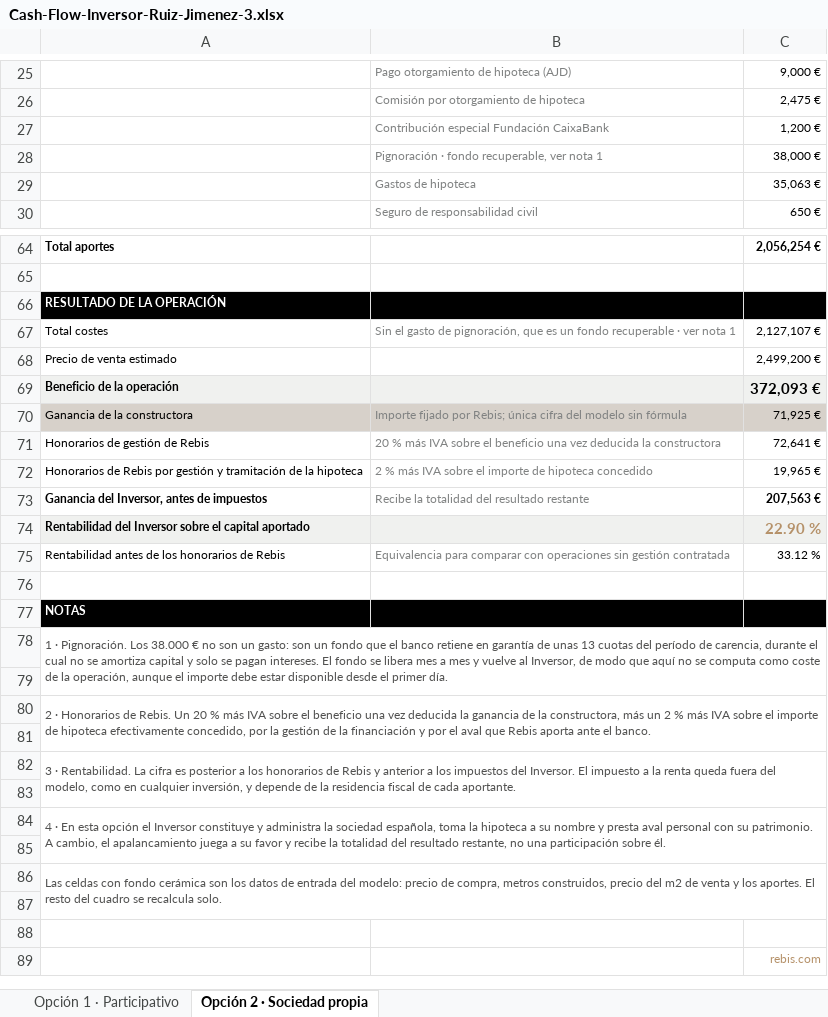
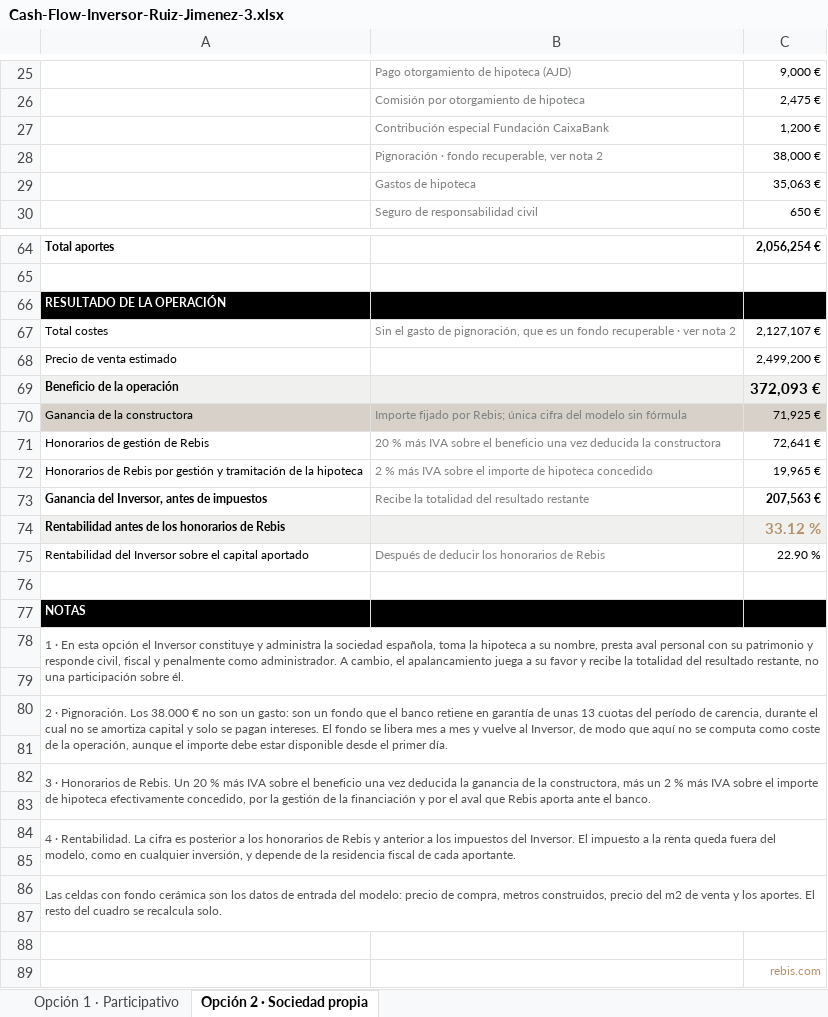
Before and after one commit to marcenapo-hub/Rebis, an Excel workbook: cashflow/Cash-Flow-Inversor-Ruiz-Jimenez-3.xlsx, sheet Opción 2 · Sociedad propia, drawn as a sheet; only a part is shown, gaps mark what is left out; values as stored, in another font and other column widths than the file's, no borders; charts and pictures not drawn; removed rows and columns are numbered as before the commit, all else as after; the diff names each change by its address in the sheet, - before the commit and + after, or states it on an @@ line.

```diff
--- a/cashflow/Cash-Flow-Inversor-Ruiz-Jimenez-3.xlsx (sheet Opción 2 · Sociedad propia)
+++ b/cashflow/Cash-Flow-Inversor-Ruiz-Jimenez-3.xlsx (sheet Opción 2 · Sociedad propia)
-B28: Pignoración · fondo recuperable, ver nota 1
+B28: Pignoración · fondo recuperable, ver nota 2
-B67: …ver nota 1
+B67: …ver nota 2
-row 74: Rentabilidad del Inversor sobre el capital aportado |  | 22.90 %
-A74:C74 fill: none
+A74:C74 fill: #F0F1EF
-A74 bold: off
+A74 bold: on
-B74: Equivalencia para comparar con operaciones sin gestión contratada
+B74: (empty)
@@ C74 bold: off → on, text colour: black → #B59169, text size: larger @@
+row 75: Rentabilidad del Inversor sobre el capital aportado | Después de deducir los honorarios de Rebis | 22.90 %
-A78: 1 · Pignoración. Los 38.000 € no son un gasto: son un fondo que el banco retiene en garantía de unas 13 cuotas del período de carencia, durante el cual no se amortiza capital y solo se pagan intereses. El fondo se libera mes a mes y vuelve al Inversor, de modo que aquí no se computa como coste de la operación, aunque el importe debe estar disponible desde el primer día.
+A78: 1 · En esta opción el Inversor constituye y administra la sociedad española, toma la hipoteca a su nombre, presta aval personal con su patrimonio y responde civil, fiscal y penalmente como administrador. A cambio, el apalancamiento juega a su favor y recibe la totalidad del resultado restante, no una participación sobre él.
-A80: 2 · Honorarios de Rebis. Un 20 % más IVA sobre el beneficio una vez deducida la ganancia de la constructora, más un 2 % más IVA sobre el importe de hipoteca efectivamente concedido, por la gestión de la financiación y por el aval que Rebis aporta ante el banco.
+A80: 2 · Pignoración. Los 38.000 € no son un gasto: son un fondo que el banco retiene en garantía de unas 13 cuotas del período de carencia, durante el cual no se amortiza capital y solo se pagan intereses. El fondo se libera mes a mes y vuelve al Inversor, de modo que aquí no se computa como coste de la operación, aunque el importe debe estar disponible desde el primer día.
-A82: 3 · Rentabilidad. La cifra es posterior a los honorarios de Rebis y anterior a los impuestos del Inversor. El impuesto a la renta queda fuera del modelo, como en cualquier inversión, y depende de la residencia fiscal de cada aportante.
+A82: 3 · Honorarios de Rebis. Un 20 % más IVA sobre el beneficio una vez deducida la ganancia de la constructora, más un 2 % más IVA sobre el importe de hipoteca efectivamente concedido, por la gestión de la financiación y por el aval que Rebis aporta ante el banco.
-A84: 4 · En esta opción el Inversor constituye y administra la sociedad española, toma la hipoteca a su nombre y presta aval personal con su patrimonio. A cambio, el apalancamiento juega a su favor y recibe la totalidad del resultado restante, no una participación sobre él.
+A84: 4 · Rentabilidad. La cifra es posterior a los honorarios de Rebis y anterior a los impuestos del Inversor. El impuesto a la renta queda fuera del modelo, como en cualquier inversión, y depende de la residencia fiscal de cada aportante.
```
Also changed, not shown: sheet Opción 1 · Participativo.
